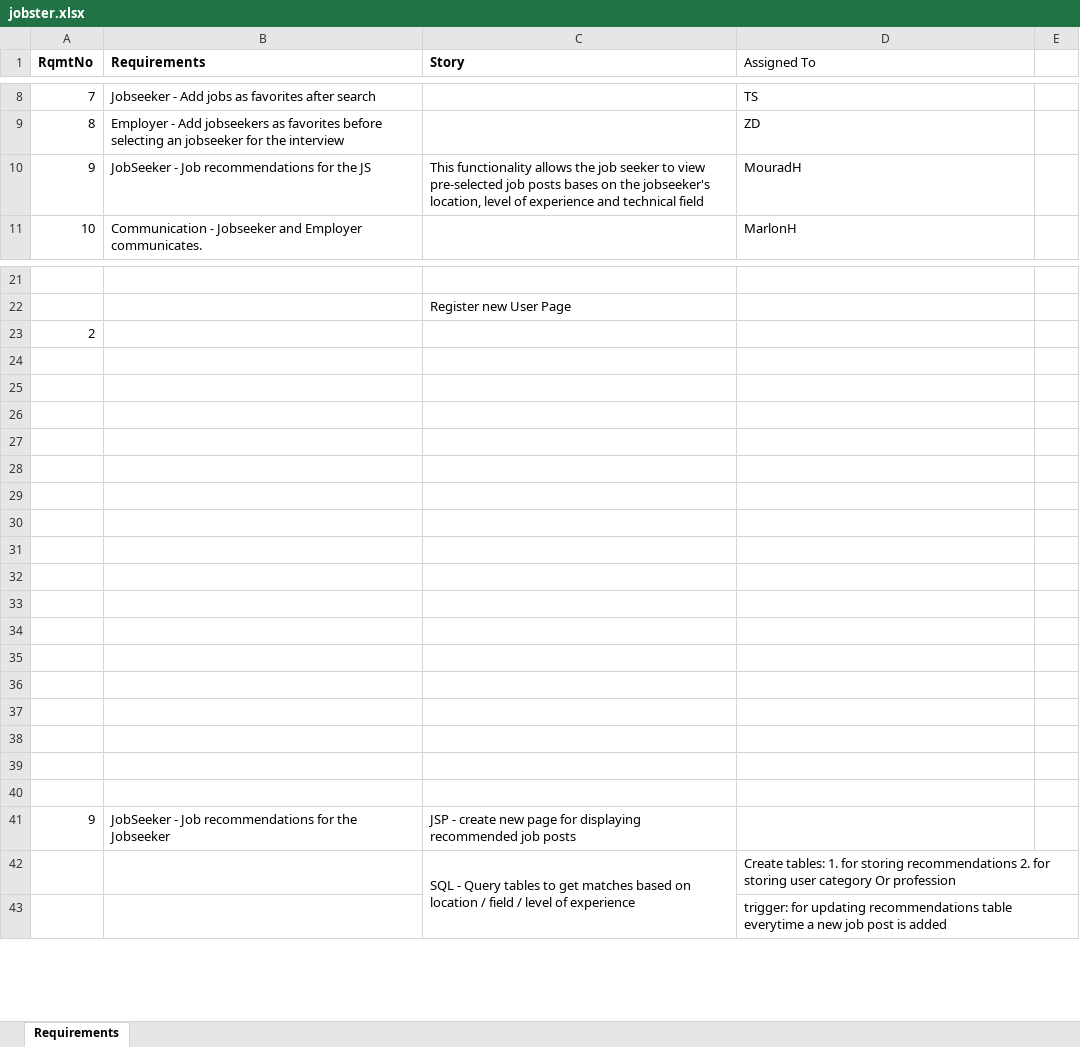
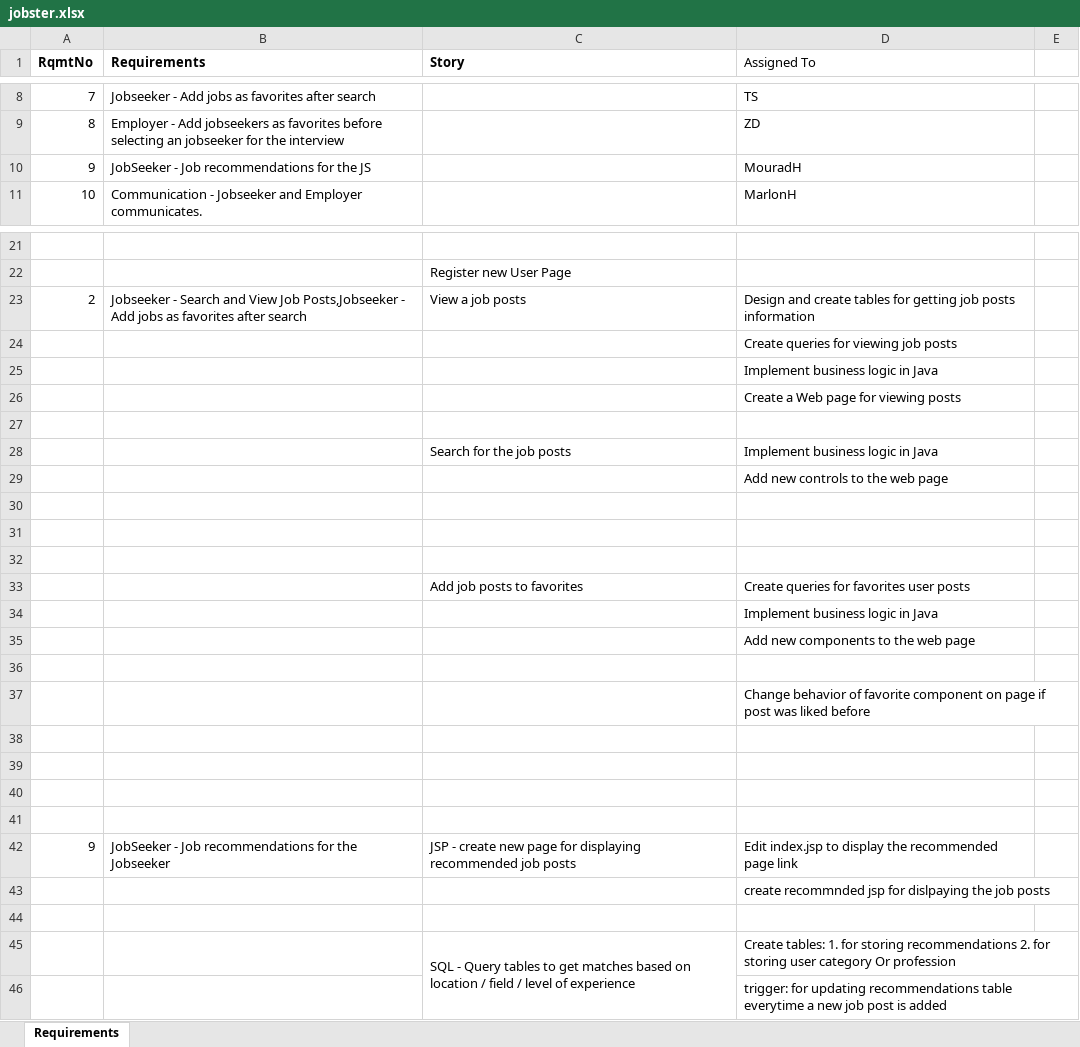
Before and after one commit to Mouradak/Jobster, an Excel workbook: Jobster/ProjectFiles/jobster.xlsx, sheet Requirements, drawn as a sheet; only a part is shown, gaps mark what is left out; values as stored, in another font and other column widths than the file's, no borders; removed rows and columns are numbered as before the commit, all else as after; the diff names each change by its address in the sheet, - before the commit and + after, or states it on an @@ line.

Commit message:
Add files via upload

```diff
--- a/Jobster/ProjectFiles/jobster.xlsx (sheet Requirements)
+++ b/Jobster/ProjectFiles/jobster.xlsx (sheet Requirements)
-C10 (Story): This functionality allows the job seeker to view pre-selected job posts bases on the jobseeker's location, level of experience and technical field
+C10 (Story): (empty)
+row 23: 2 | Jobseeker - Search and View Job Posts,Jobseeker - Add jobs as favorites after search | View a job posts | Design and create tables for getting job posts information
+row 24:  |  |  | Create queries for viewing job posts
+row 25:  |  |  | Implement business logic in Java
+row 26:  |  |  | Create a Web page for viewing posts
-A27 (RqmtNo): 2
+A27 (RqmtNo): (empty)
+row 28:  |  | Search for the job posts | Implement business logic in Java
+row 29:  |  |  | Add new controls to the web page
+row 30: (empty)
+row 31: (empty)
+row 32: (empty)
+row 33:  |  | Add job posts to favorites | Create queries for favorites user posts
+row 34:  |  |  | Implement business logic in Java
+row 35:  |  |  | Add new components to the web page
+row 36: (empty)
+row 37:  |  |  | Change behavior of favorite component on page if post was liked before
+row 42: 9 | JobSeeker - Job recommendations for the Jobseeker | JSP - create new page for displaying recommended job posts | Edit index.jsp to display the recommended page link
+row 43:  |  |  | create recommnded jsp for dislpaying the job posts
-row 29: (empty)
-row 30: (empty)
-row 31: (empty)
-row 32: (empty)
-row 33: (empty)
-row 34: (empty)
-row 35: (empty)
-row 36: (empty)
-row 37: (empty)
-row 38: (empty)
-row 39: (empty)
-row 40: (empty)
-row 41: 9 | JobSeeker - Job recommendations for the Jobseeker | JSP - create new page for displaying recommended job posts
```
